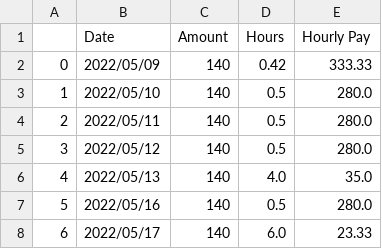
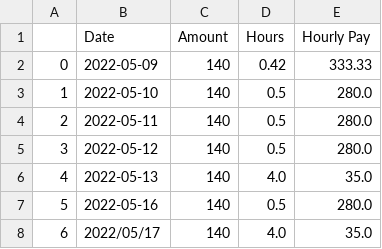
Before and after one commit to airwick989/Small-Coding-Mini-Projects, a CSV file: Pay Calculator/data.csv, drawn as a sheet.

Commit message:
new log

```diff
--- a/Pay Calculator/data.csv
+++ b/Pay Calculator/data.csv
@@ -1,8 +1,8 @@
 ,Date,Amount,Hours,Hourly Pay
-0,2022/05/09,140,0.42,333.33
-1,2022/05/10,140,0.5,280.0
-2,2022/05/11,140,0.5,280.0
-3,2022/05/12,140,0.5,280.0
-4,2022/05/13,140,4.0,35.0
-5,2022/05/16,140,0.5,280.0
-6,2022/05/17,140,6.0,23.33
+0,2022-05-09,140,0.42,333.33
+1,2022-05-10,140,0.5,280.0
+2,2022-05-11,140,0.5,280.0
+3,2022-05-12,140,0.5,280.0
+4,2022-05-13,140,4.0,35.0
+5,2022-05-16,140,0.5,280.0
+6,2022/05/17,140,4.0,35.0
```
